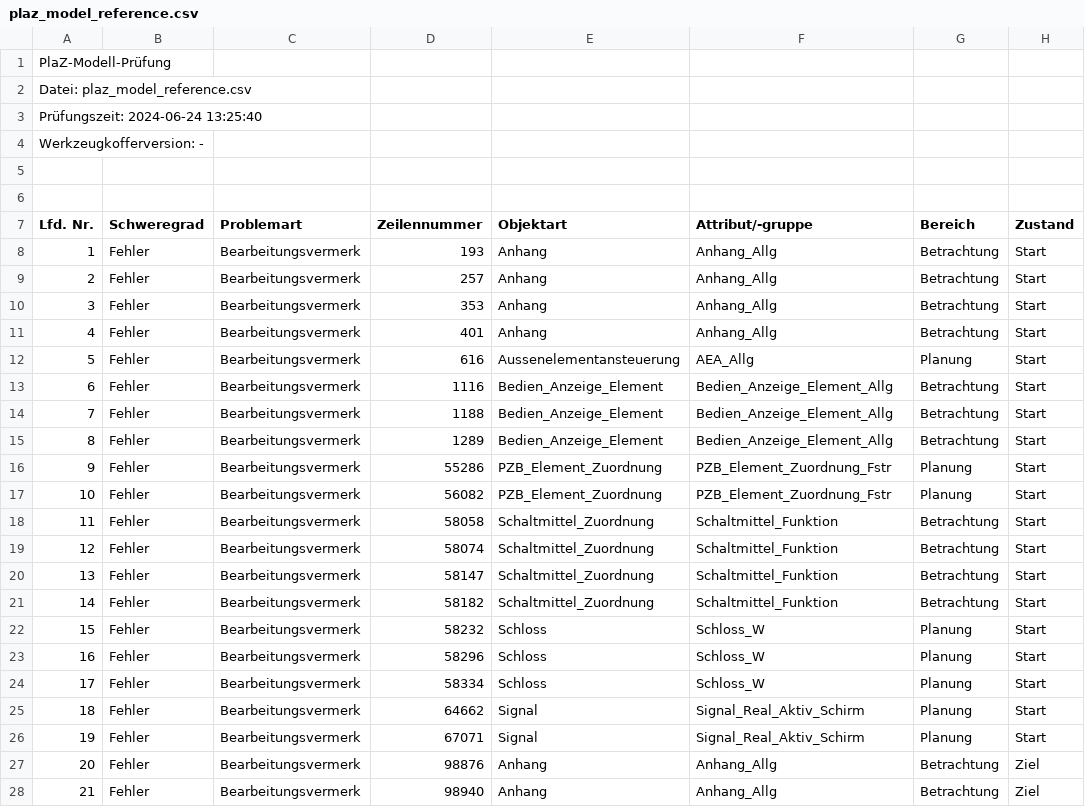
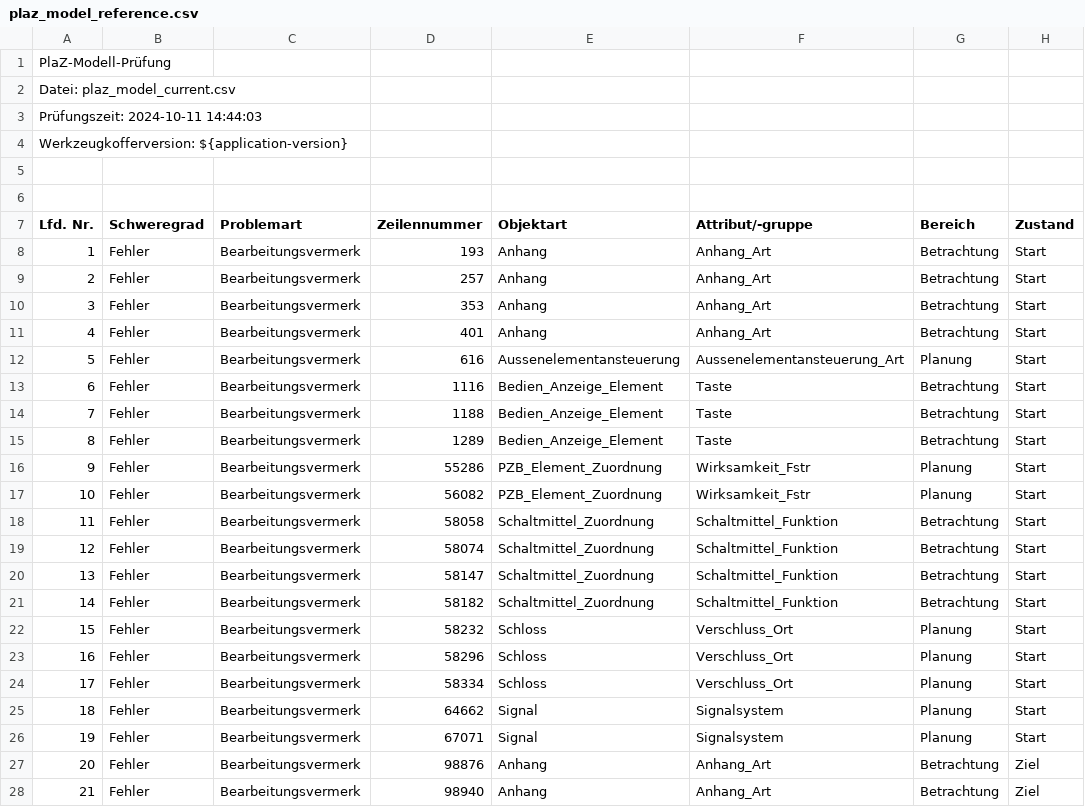
Before and after one commit to eclipse-set/set, a CSV file: java/bundles/org.eclipse.set.swtbot/test_res/table_reference/pphn/plaz_model_reference.csv, drawn as a sheet; only a part is shown; the diff covers the shown part only; the diff names each change by its address in the sheet, - before the commit and + after, or states it on an @@ line.

Commit message:
Update table reference

```diff
--- a/java/bundles/org.eclipse.set.swtbot/test_res/table_reference/pphn/plaz_model_reference.csv
+++ b/java/bundles/org.eclipse.set.swtbot/test_res/table_reference/pphn/plaz_model_reference.csv
-A2 (Lfd. Nr.): Datei: plaz_model_reference.csv
+A2 (Lfd. Nr.): Datei: plaz_model_current.csv
-A3 (Lfd. Nr.): Prüfungszeit: 2024-06-24 13:25:40
+A3 (Lfd. Nr.): Prüfungszeit: 2024-10-11 14:44:03
-A4 (Lfd. Nr.): Werkzeugkofferversion: -
+A4 (Lfd. Nr.): Werkzeugkofferversion: ${application-version}
-F8:F11 (Attribut/-gruppe): Anhang_Allg
+F8:F11 (Attribut/-gruppe): Anhang_Art
-F12 (Attribut/-gruppe): AEA_Allg
+F12 (Attribut/-gruppe): Aussenelementansteuerung_Art
-F13:F15 (Attribut/-gruppe): Bedien_Anzeige_Element_Allg
+F13:F15 (Attribut/-gruppe): Taste
-F16:F17 (Attribut/-gruppe): PZB_Element_Zuordnung_Fstr
+F16:F17 (Attribut/-gruppe): Wirksamkeit_Fstr
-F22:F24 (Attribut/-gruppe): Schloss_W
+F22:F24 (Attribut/-gruppe): Verschluss_Ort
-F25:F26 (Attribut/-gruppe): Signal_Real_Aktiv_Schirm
+F25:F26 (Attribut/-gruppe): Signalsystem
-F27:F28 (Attribut/-gruppe): Anhang_Allg
+F27:F28 (Attribut/-gruppe): Anhang_Art
```
Also changed, not shown: 23 edited cells elsewhere in this file, 2 other files.
